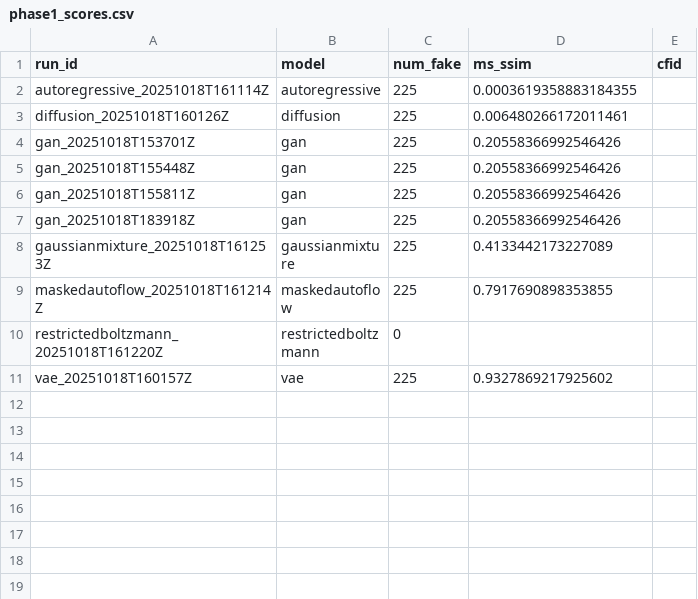
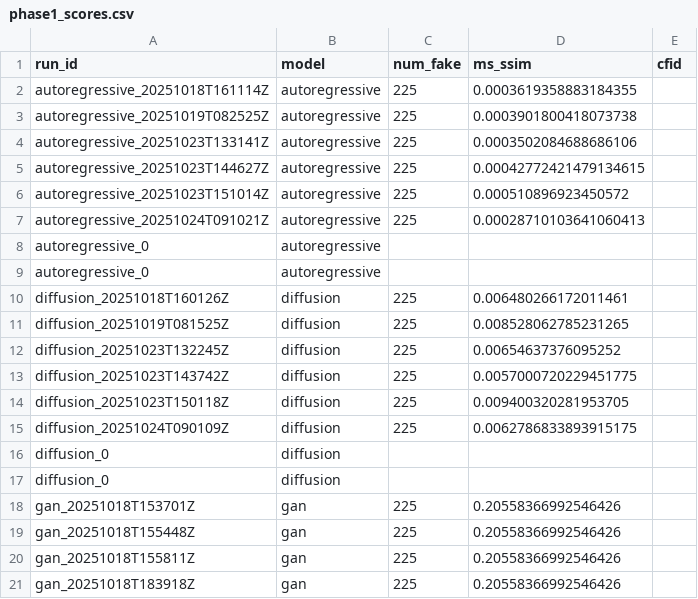
Before and after one commit to edgemindstudio/GenCyberSynth_Phase1_Scaffold, a CSV file: artifacts/phase1_scores.csv, drawn as a sheet; only a part is shown; the shorter side is filled out with more unchanged rows; the diff covers the shown part only; the diff names each change by its address in the sheet, - before the commit and + after, or states it on an @@ line.

```diff
--- a/artifacts/phase1_scores.csv
+++ b/artifacts/phase1_scores.csv
+row 3: autoregressive_20251019T082525Z | autoregressive | 225 | 0.0003901800418073738
+row 4: autoregressive_20251023T133141Z | autoregressive | 225 | 0.0003502084688686106
+row 5: autoregressive_20251023T144627Z | autoregressive | 225 | 0.00042772421479134615
+row 6: autoregressive_20251023T151014Z | autoregressive | 225 | 0.000510896923450572
+row 7: autoregressive_20251024T091021Z | autoregressive | 225 | 0.00028710103641060413
+row 8: autoregressive_0 | autoregressive
+row 9: autoregressive_0 | autoregressive
+row 11: diffusion_20251019T081525Z | diffusion | 225 | 0.008528062785231265
+row 12: diffusion_20251023T132245Z | diffusion | 225 | 0.00654637376095252
+row 13: diffusion_20251023T143742Z | diffusion | 225 | 0.0057000720229451775
+row 14: diffusion_20251023T150118Z | diffusion | 225 | 0.009400320281953705
+row 15: diffusion_20251024T090109Z | diffusion | 225 | 0.0062786833893915175
+row 16: diffusion_0 | diffusion
+row 17: diffusion_0 | diffusion
```
Also changed, not shown: 35 added rows elsewhere in this file, 19 other files.
